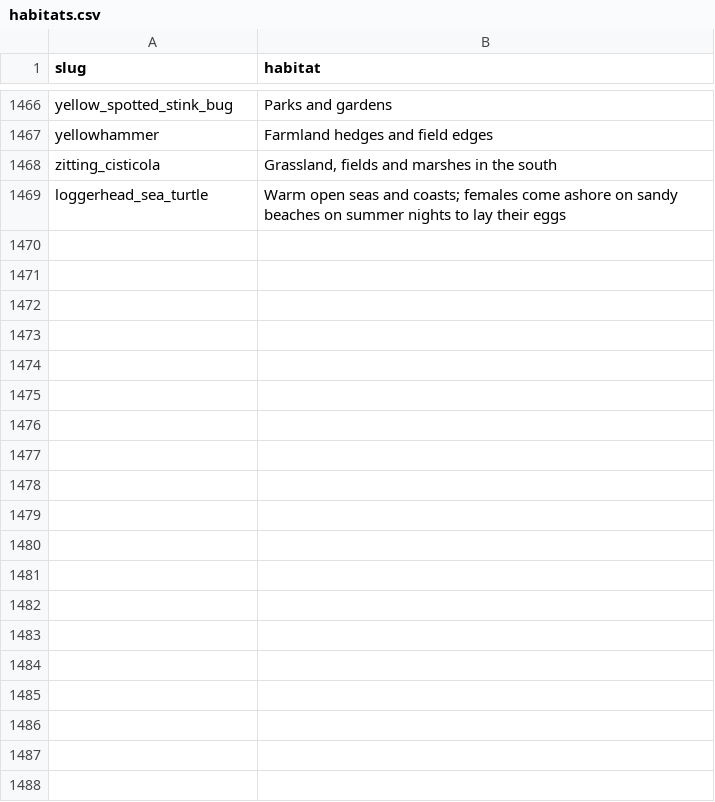
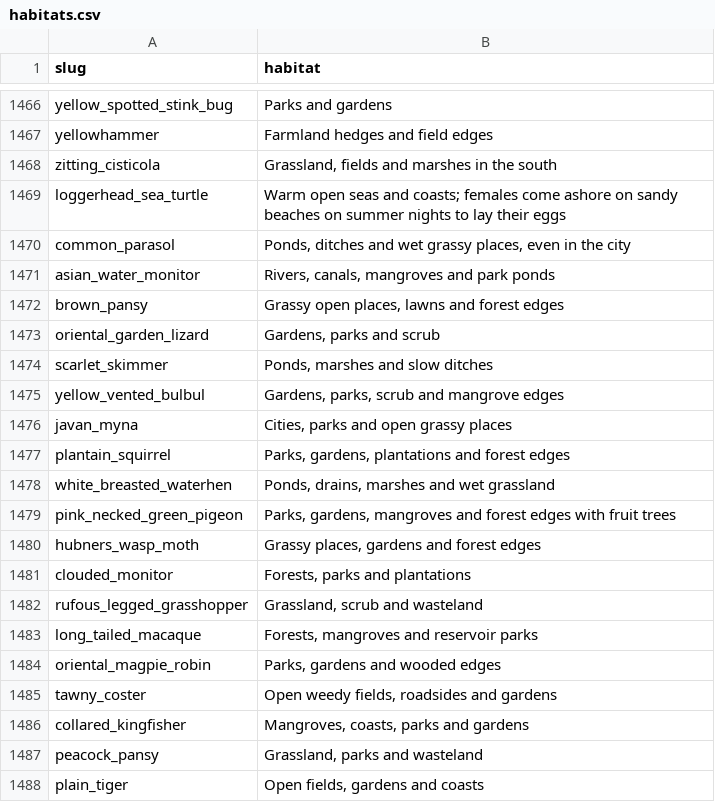
Before and after one commit to kurosatto/CollectAnimals, a CSV file: species/habitats.csv, drawn as a sheet; only a part is shown, gaps mark what is left out; the diff covers the shown part only; the diff names each change by its address in the sheet, - before the commit and + after, or states it on an @@ line.

```diff
--- a/species/habitats.csv
+++ b/species/habitats.csv
+row 1470: common_parasol | Ponds, ditches and wet grassy places, even in the city
+row 1471: asian_water_monitor | Rivers, canals, mangroves and park ponds
+row 1472: brown_pansy | Grassy open places, lawns and forest edges
+row 1473: oriental_garden_lizard | Gardens, parks and scrub
+row 1474: scarlet_skimmer | Ponds, marshes and slow ditches
+row 1475: yellow_vented_bulbul | Gardens, parks, scrub and mangrove edges
+row 1476: javan_myna | Cities, parks and open grassy places
+row 1477: plantain_squirrel | Parks, gardens, plantations and forest edges
+row 1478: white_breasted_waterhen | Ponds, drains, marshes and wet grassland
+row 1479: pink_necked_green_pigeon | Parks, gardens, mangroves and forest edges with fruit trees
+row 1480: hubners_wasp_moth | Grassy places, gardens and forest edges
+row 1481: clouded_monitor | Forests, parks and plantations
+row 1482: rufous_legged_grasshopper | Grassland, scrub and wasteland
+row 1483: long_tailed_macaque | Forests, mangroves and reservoir parks
+row 1484: oriental_magpie_robin | Parks, gardens and wooded edges
+row 1485: tawny_coster | Open weedy fields, roadsides and gardens
+row 1486: collared_kingfisher | Mangroves, coasts, parks and gardens
+row 1487: peacock_pansy | Grassland, parks and wasteland
+row 1488: plain_tiger | Open fields, gardens and coasts
```
Also changed, not shown: 68 added rows elsewhere in this file, 14 other files.
